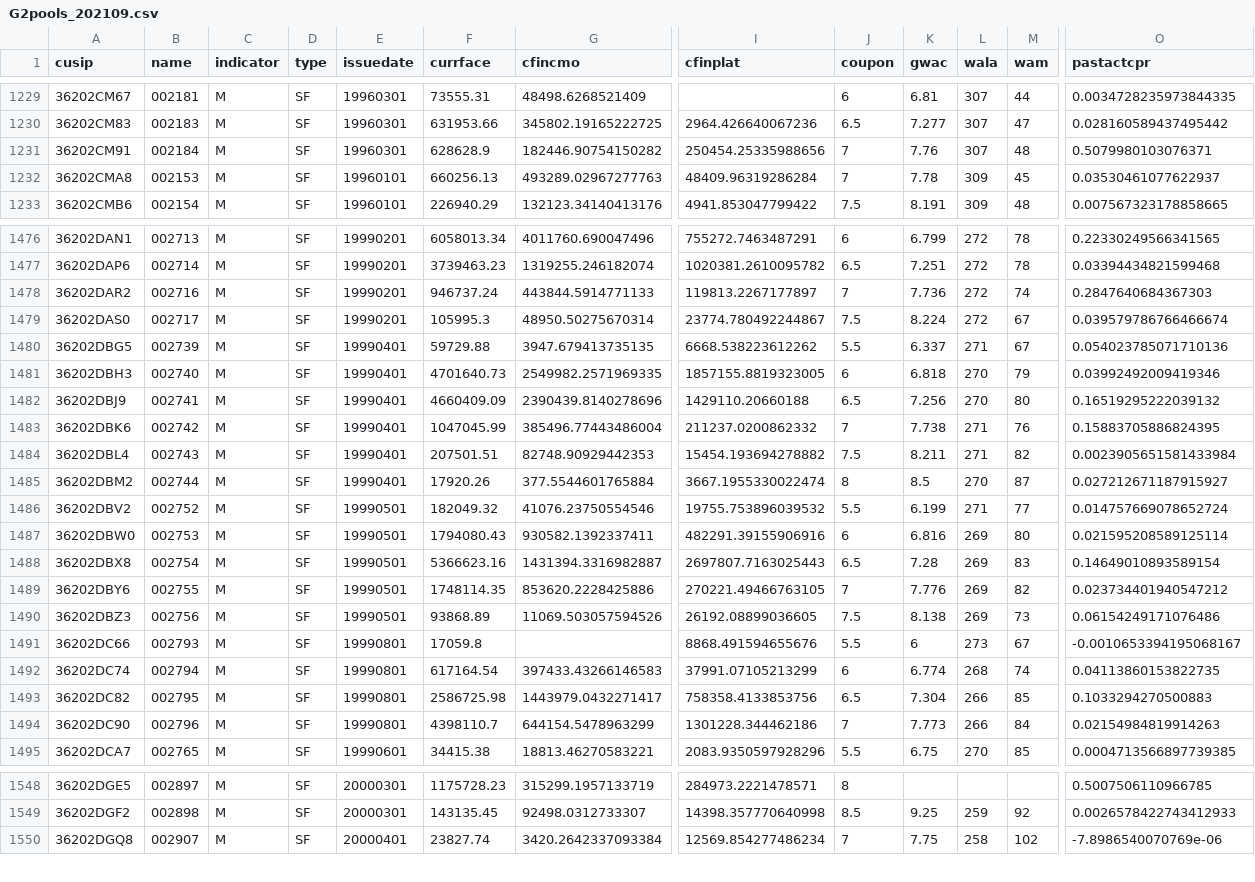
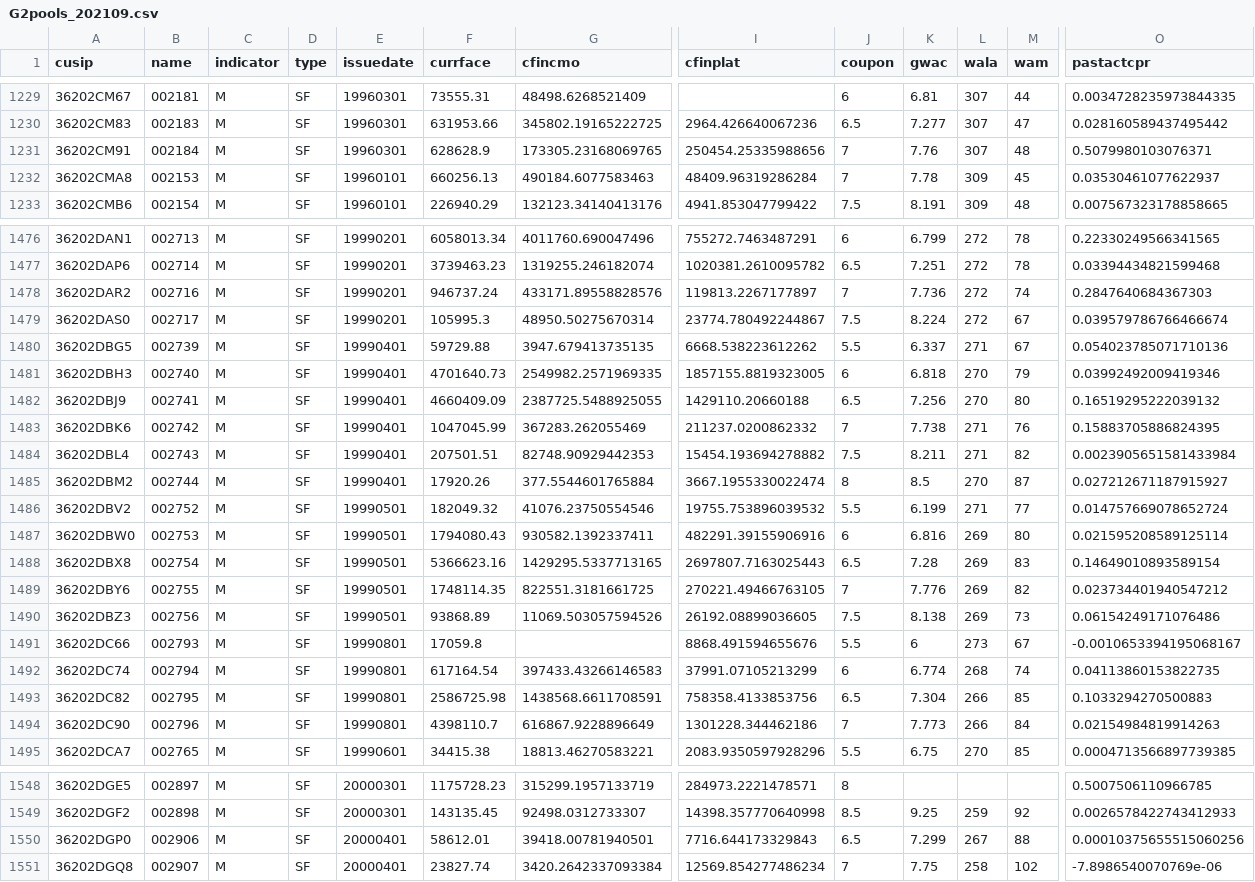
Before and after one commit to michaelrios2015/cmoDataPretty, a CSV file: data/pools/G2pools_202109.csv, drawn as a sheet; only a part is shown, gaps mark what is left out; rows hold the shown columns only; the diff covers the shown part only; the diff names each change by its address in the sheet, - before the commit and + after, or states it on an @@ line.

```diff
--- a/data/pools/G2pools_202109.csv
+++ b/data/pools/G2pools_202109.csv
-G1231 (cfincmo): 182446.90754150282
+G1231 (cfincmo): 173305.23168069765
-G1232 (cfincmo): 493289.02967277763
+G1232 (cfincmo): 490184.6077583463
-G1478 (cfincmo): 443844.5914771133
+G1478 (cfincmo): 433171.89558828576
-G1482 (cfincmo): 2390439.8140278696
+G1482 (cfincmo): 2387725.5488925055
-G1483 (cfincmo): 385496.77443486004
+G1483 (cfincmo): 367283.262055469
-G1488 (cfincmo): 1431394.3316982887
+G1488 (cfincmo): 1429295.5337713165
-G1489 (cfincmo): 853620.2228425886
+G1489 (cfincmo): 822551.3181661725
-G1493 (cfincmo): 1443979.0432271417
+G1493 (cfincmo): 1438568.6611708591
-G1494 (cfincmo): 644154.5478963299
+G1494 (cfincmo): 616867.9228896649
+row 1550: 36202DGP0 | 002906 | M | SF | 20000401 | 58612.01 | 39418.00781940501 | 7716.644173329843 | 6.5 | 7.299 | 267 | 88 | 0.00010375655515060256
```
Also changed, not shown: 76 edited cells elsewhere in this file, data/platinums/G1plats_202109.csv, data/platinums/G2plats_202109.csv, 3 other files.
